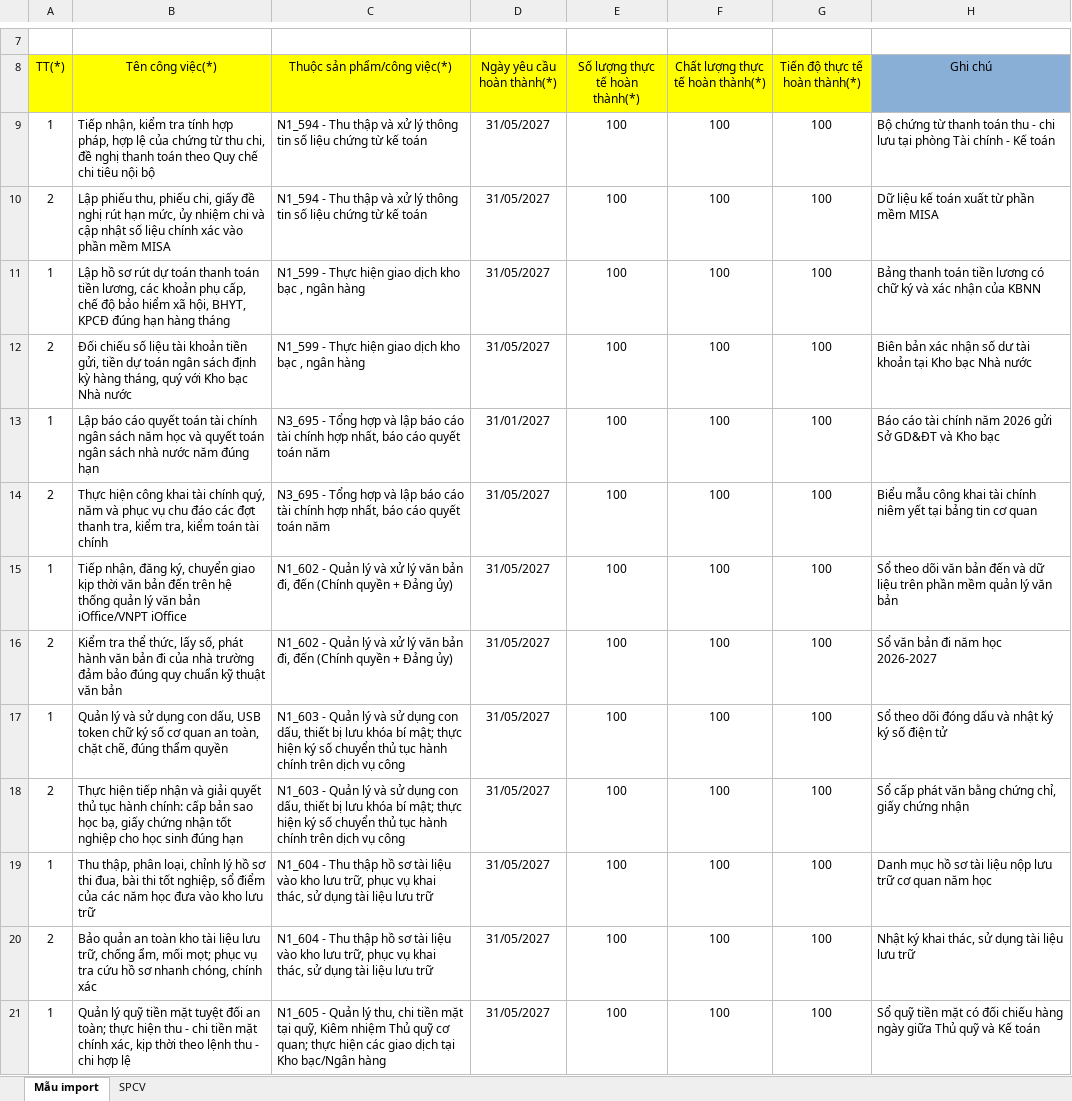
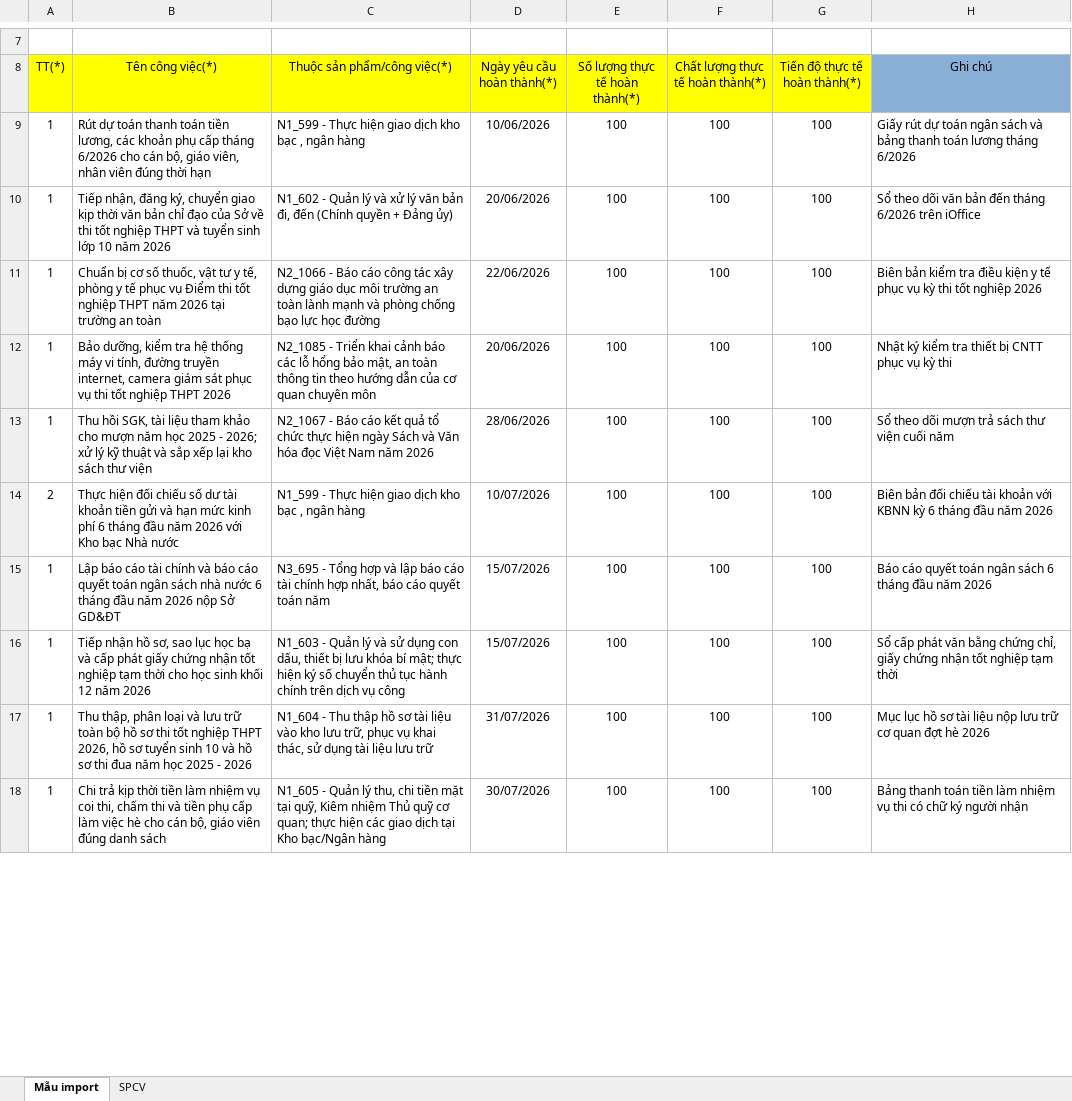
Before and after one commit to hoptin8686-design/web-danh-gia-vien-chuc-phuc-hoa, an Excel workbook: public/downloads/Import_cong_viec_NV.xlsx, sheet Mẫu import, drawn as a sheet; only a part is shown, gaps mark what is left out; values as stored, in another font and other column widths than the file's, no borders; removed rows and columns are numbered as before the commit, all else as after; the diff covers the shown part only; the diff names each change by its address in the sheet, - before the commit and + after, or states it on an @@ line.

```diff
--- a/public/downloads/Import_cong_viec_NV.xlsx (sheet Mẫu import)
+++ b/public/downloads/Import_cong_viec_NV.xlsx (sheet Mẫu import)
-B9 (Tên công việc(*)): Tiếp nhận, kiểm tra tính hợp pháp, hợp lệ của chứng từ thu chi, đề nghị thanh toán theo Quy chế chi tiêu nội bộ
+B9 (Tên công việc(*)): Rút dự toán thanh toán tiền lương, các khoản phụ cấp tháng 6/2026 cho cán bộ, giáo viên, nhân viên đúng thời hạn
-C9 (Thuộc sản phẩm/công việc(*)): N1_594 - Thu thập và xử lý thông tin số liệu chứng từ kế toán
+C9 (Thuộc sản phẩm/công việc(*)): N1_599 - Thực hiện giao dịch kho bạc , ngân hàng
-D9 (Ngày yêu cầu hoàn thành(*)): 31/05/2027
+D9 (Ngày yêu cầu hoàn thành(*)): 10/06/2026
-H9 (Ghi chú): Bộ chứng từ thanh toán thu - chi lưu tại phòng Tài chính - Kế toán
+H9 (Ghi chú): Giấy rút dự toán ngân sách và bảng thanh toán lương tháng 6/2026
-row 10: 2 | Lập phiếu thu, phiếu chi, giấy đề nghị rút hạn mức, ủy nhiệm chi và cập nhật số liệu chính xác vào phần mềm MISA | N1_594 - Thu thập và xử lý thông tin số liệu chứng từ kế toán | 31/05/2027 | 100 | 100 | 100 | Dữ liệu kế toán xuất từ phần mềm MISA
+row 10: 1 | Tiếp nhận, đăng ký, chuyển giao kịp thời văn bản chỉ đạo của Sở về thi tốt nghiệp THPT và tuyển sinh lớp 10 năm 2026 | N1_602 - Quản lý và xử lý văn bản đi, đến (Chính quyền + Đảng ủy) | 20/06/2026 | 100 | 100 | 100 | Sổ theo dõi văn bản đến tháng 6/2026 trên iOffice
-B11 (Tên công việc(*)): Lập hồ sơ rút dự toán thanh toán tiền lương, các khoản phụ cấp, chế độ bảo hiểm xã hội, BHYT, KPCĐ đúng hạn hàng tháng
+B11 (Tên công việc(*)): Chuẩn bị cơ số thuốc, vật tư y tế, phòng y tế phục vụ Điểm thi tốt nghiệp THPT năm 2026 tại trường an toàn
-C11 (Thuộc sản phẩm/công việc(*)): N1_599 - Thực hiện giao dịch kho bạc , ngân hàng
+C11 (Thuộc sản phẩm/công việc(*)): N2_1066 - Báo cáo công tác xây dựng giáo dục môi trường an toàn lành mạnh và phòng chống bạo lực học đường
-D11 (Ngày yêu cầu hoàn thành(*)): 31/05/2027
+D11 (Ngày yêu cầu hoàn thành(*)): 22/06/2026
-H11 (Ghi chú): Bảng thanh toán tiền lương có chữ ký và xác nhận của KBNN
+H11 (Ghi chú): Biên bản kiểm tra điều kiện y tế phục vụ kỳ thi tốt nghiệp 2026
+row 12: 1 | Bảo dưỡng, kiểm tra hệ thống máy vi tính, đường truyền internet, camera giám sát phục vụ thi tốt nghiệp THPT 2026 | N2_1085 - Triển khai cảnh báo các lỗ hổng bảo mật, an toàn thông tin theo hướng dẫn của cơ quan chuyên môn | 20/06/2026 | 100 | 100 | 100 | Nhật ký kiểm tra thiết bị CNTT phục vụ kỳ thi
+row 13: 1 | Thu hồi SGK, tài liệu tham khảo cho mượn năm học 2025 - 2026; xử lý kỹ thuật và sắp xếp lại kho sách thư viện | N2_1067 - Báo cáo kết quả tổ chức thực hiện ngày Sách và Văn hóa đọc Việt Nam năm 2026 | 28/06/2026 | 100 | 100 | 100 | Sổ theo dõi mượn trả sách thư viện cuối năm
-B14 (Tên công việc(*)): Đối chiếu số liệu tài khoản tiền gửi, tiền dự toán ngân sách định kỳ hàng tháng, quý với Kho…
+B14 (Tên công việc(*)): Thực hiện đối chiếu số dư tài khoản tiền gửi và hạn mức kinh phí 6 tháng đầu năm 2026 với Kho…
-D14 (Ngày yêu cầu hoàn thành(*)): 31/05/2027
+D14 (Ngày yêu cầu hoàn thành(*)): 10/07/2026
-H14 (Ghi chú): Biên bản xác nhận số dư tài khoản tại Kho bạc Nhà nước
+H14 (Ghi chú): Biên bản đối chiếu tài khoản với KBNN kỳ 6 tháng đầu năm 2026
-B15 (Tên công việc(*)): …báo cáo quyết toán tài chính ngân sách năm học và quyết toán ngân sách nhà nước năm đúng hạn
+B15 (Tên công việc(*)): …báo cáo tài chính và báo cáo quyết toán ngân sách nhà nước 6 tháng đầu năm 2026 nộp Sở GD&ĐT
-D15 (Ngày yêu cầu hoàn thành(*)): 31/01/2027
+D15 (Ngày yêu cầu hoàn thành(*)): 15/07/2026
-H15 (Ghi chú): Báo cáo tài chính năm 2026 gửi Sở GD&ĐT và Kho bạc
+H15 (Ghi chú): Báo cáo quyết toán ngân sách 6 tháng đầu năm 2026
-row 14: 2 | Thực hiện công khai tài chính quý, năm và phục vụ chu đáo các đợt thanh tra, kiểm tra, kiểm toán tài chính | N3_695 - Tổng hợp và lập báo cáo tài chính hợp nhất, báo cáo quyết toán năm | 31/05/2027 | 100 | 100 | 100 | Biểu mẫu công khai tài chính niêm yết tại bảng tin cơ quan
-row 15: 1 | Tiếp nhận, đăng ký, chuyển giao kịp thời văn bản đến trên hệ thống quản lý văn bản iOffice/VNPT iOffice | N1_602 - Quản lý và xử lý văn bản đi, đến (Chính quyền + Đảng ủy) | 31/05/2027 | 100 | 100 | 100 | Sổ theo dõi văn bản đến và dữ liệu trên phần mềm quản lý văn bản
-row 16: 2 | Kiểm tra thể thức, lấy số, phát hành văn bản đi của nhà trường đảm bảo đúng quy chuẩn kỹ thuật văn bản | N1_602 - Quản lý và xử lý văn bản đi, đến (Chính quyền + Đảng ủy) | 31/05/2027 | 100 | 100 | 100 | Sổ văn bản đi năm học 2026-2027
-B16 (Tên công việc(*)): Quản lý và sử dụng con dấu, USB token chữ ký số cơ quan an toàn, chặt chẽ, đúng thẩm quyền
+B16 (Tên công việc(*)): Tiếp nhận hồ sơ, sao lục học bạ và cấp phát giấy chứng nhận tốt nghiệp tạm thời cho học sinh khối 12 năm 2026
-D16 (Ngày yêu cầu hoàn thành(*)): 31/05/2027
+D16 (Ngày yêu cầu hoàn thành(*)): 15/07/2026
-H16 (Ghi chú): Sổ theo dõi đóng dấu và nhật ký ký số điện tử
+H16 (Ghi chú): Sổ cấp phát văn bằng chứng chỉ, giấy chứng nhận tốt nghiệp tạm thời
-row 18: 2 | Thực hiện tiếp nhận và giải quyết thủ tục hành chính: cấp bản sao học bạ, giấy chứng nhận tốt nghiệp cho học sinh đúng hạn | N1_603 - Quản lý và sử dụng con dấu, thiết bị lưu khóa bí mật; thực hiện ký số chuyển thủ tục hành chính trên dịch vụ công | 31/05/2027 | 100 | 100 | 100 | Sổ cấp phát văn bằng chứng chỉ, giấy chứng nhận
-B17 (Tên công việc(*)): …thập, phân loại, chỉnh lý hồ sơ thi đua, bài thi tốt nghiệp, sổ điểm của các năm học đưa vào kho lưu trữ
+B17 (Tên công việc(*)): …thập, phân loại và lưu trữ toàn bộ hồ sơ thi tốt nghiệp THPT 2026, hồ sơ tuyển sinh 10 và hồ sơ thi đua năm học 2025 - 2026
-D17 (Ngày yêu cầu hoàn thành(*)): 31/05/2027
+D17 (Ngày yêu cầu hoàn thành(*)): 31/07/2026
-H17 (Ghi chú): Danh mục hồ sơ tài liệu nộp lưu trữ cơ quan năm học
+H17 (Ghi chú): Mục lục hồ sơ tài liệu nộp lưu trữ cơ quan đợt hè 2026
-row 20: 2 | Bảo quản an toàn kho tài liệu lưu trữ, chống ẩm, mối mọt; phục vụ tra cứu hồ sơ nhanh chóng, chính xác | N1_604 - Thu thập hồ sơ tài liệu vào kho lưu trữ, phục vụ khai thác, sử dụng tài liệu lưu trữ | 31/05/2027 | 100 | 100 | 100 | Nhật ký khai thác, sử dụng tài liệu lưu trữ
-B18 (Tên công việc(*)): Quản lý quỹ tiền mặt tuyệt đối an toàn; thực hiện thu - chi tiền mặt chính xác, kịp thời theo lệnh thu - chi hợp lệ
+B18 (Tên công việc(*)): Chi trả kịp thời tiền làm nhiệm vụ coi thi, chấm thi và tiền phụ cấp làm việc hè cho cán bộ, giáo viên đúng danh sách
-D18 (Ngày yêu cầu hoàn thành(*)): 31/05/2027
+D18 (Ngày yêu cầu hoàn thành(*)): 30/07/2026
-H18 (Ghi chú): Sổ quỹ tiền mặt có đối chiếu hàng ngày giữa Thủ quỹ và Kế toán
+H18 (Ghi chú): Bảng thanh toán tiền làm nhiệm vụ thi có chữ ký người nhận
```
Also changed, not shown: 4 added rows, 1 removed row and 31 edited cells elsewhere in this sheet, public/downloads/Import công việc.xlsx, public/downloads/Import_cong_viec_CBQL.xlsx, 5 other files.
